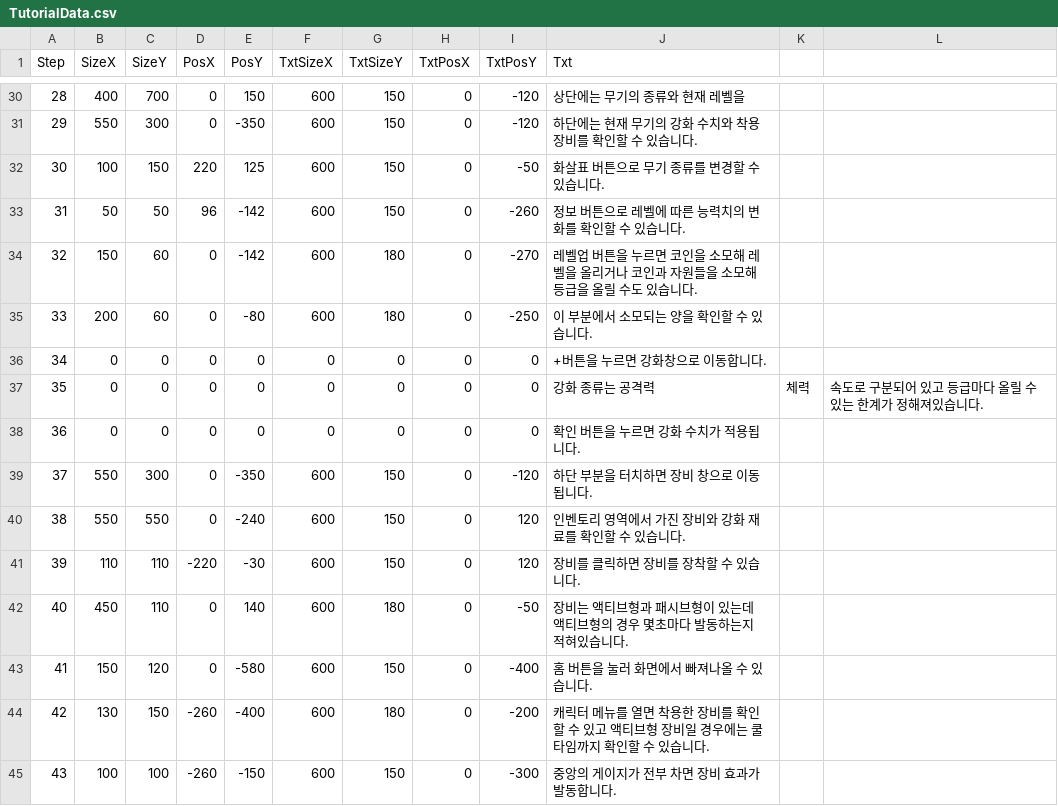
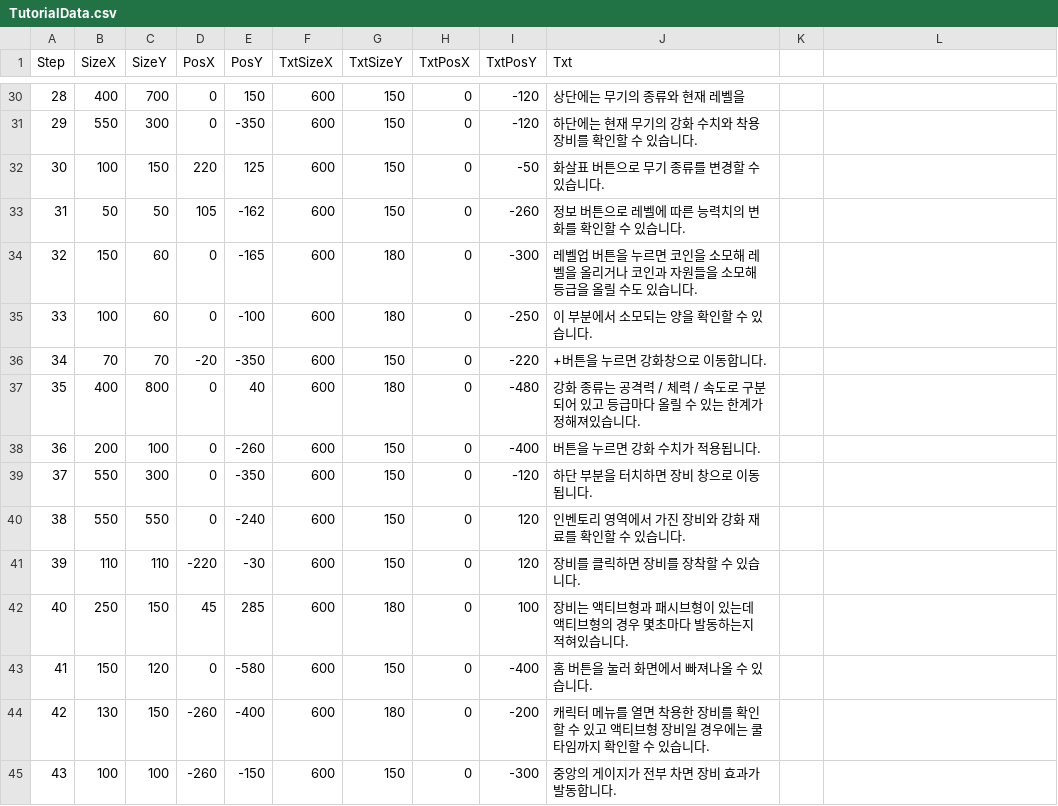
Before and after one commit to header-file/Unity_2D_Shooting, a CSV file: Assets/Resources/Datas/TutorialData.csv, drawn as a sheet; only a part is shown, gaps mark what is left out; the diff covers the shown part only.

```diff
--- a/Assets/Resources/Datas/TutorialData.csv
+++ b/Assets/Resources/Datas/TutorialData.csv
@@ -32,8 +32,8 @@
 30,100,150,220,125,600,150,0,-50,화살표 버튼으로 무기 종류를 변경할 수 있습니다.
-31,50,50,96,-142,600,150,0,-260,정보 버튼으로 레벨에 따른 능력치의 변화를 확인할 수 있습니다.
-32,150,60,0,-142,600,180,0,-270,레벨업 버튼을 누르면 코인을 소모해 레벨을 올리거나 코인과 자원들을 소모해 등급을 올릴 수도 있습니다.
-33,200,60,0,-80,600,180,0,-250,이 부분에서 소모되는 양을 확인할 수 있습니다.
-34,0,0,0,0,0,0,0,0,+버튼을 누르면 강화창으로 이동합니다.
-35,0,0,0,0,0,0,0,0,강화 종류는 공격력, 체력, 속도로 구분되어 있고 등급마다 올릴 수 있는 한계가 정해져있습니다.
-36,0,0,0,0,0,0,0,0,확인 버튼을 누르면 강화 수치가 적용됩니다.
+31,50,50,105,-162,600,150,0,-260,정보 버튼으로 레벨에 따른 능력치의 변화를 확인할 수 있습니다.
+32,150,60,0,-165,600,180,0,-300,레벨업 버튼을 누르면 코인을 소모해 레벨을 올리거나 코인과 자원들을 소모해 등급을 올릴 수도 있습니다.
+33,100,60,0,-100,600,180,0,-250,이 부분에서 소모되는 양을 확인할 수 있습니다.
+34,70,70,-20,-350,600,150,0,-220,+버튼을 누르면 강화창으로 이동합니다.
+35,400,800,0,40,600,180,0,-480,강화 종류는 공격력 / 체력 / 속도로 구분되어 있고 등급마다 올릴 수 있는 한계가 정해져있습니다.
+36,200,100,0,-260,600,150,0,-400,버튼을 누르면 강화 수치가 적용됩니다.
 37,550,300,0,-350,600,150,0,-120,하단 부분을 터치하면 장비 창으로 이동됩니다.
@@ -41,3 +41,3 @@
 39,110,110,-220,-30,600,150,0,120,장비를 클릭하면 장비를 장착할 수 있습니다.
-40,450,110,0,140,600,180,0,-50,장비는 액티브형과 패시브형이 있는데 액티브형의 경우 몇초마다 발동하는지 적혀있습니다.
+40,250,150,45,285,600,180,0,100,장비는 액티브형과 패시브형이 있는데 액티브형의 경우 몇초마다 발동하는지 적혀있습니다.
 41,150,120,0,-580,600,150,0,-400,홈 버튼을 눌러 화면에서 빠져나올 수 있습니다.
```
Also changed, not shown: 5 edited cells elsewhere in this file, 14 other files.
